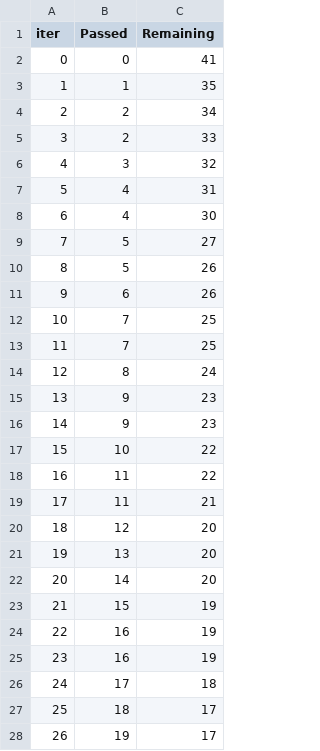
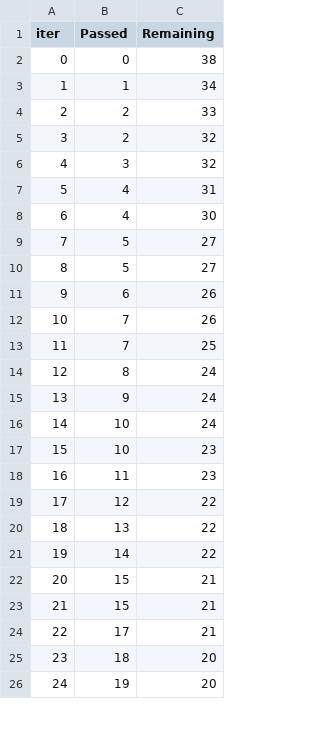
Before and after one commit to ScottfreeLLC/alphapy-pro, a TSV file: alphapy/examples/Kaggle/catboost_info/time_left.tsv, drawn as a sheet; only a part is shown; removed rows and columns are numbered as before the commit, all else as after; the diff covers the shown part only; the diff names each change by its address in the sheet, - before the commit and + after, or states it on an @@ line.

```diff
--- a/alphapy/examples/Kaggle/catboost_info/time_left.tsv
+++ b/alphapy/examples/Kaggle/catboost_info/time_left.tsv
-C2 (Remaining): 41
+C2 (Remaining): 38
-C3 (Remaining): 35
+C3 (Remaining): 34
-row 4: 2 | 2 | 34
@@ column A (iter) renumbered between rows 4 and 49 @@
+row 5: 3 | 2 | 32
-C10 (Remaining): 26
+C10 (Remaining): 27
-C12 (Remaining): 25
+C12 (Remaining): 26
-C15 (Remaining): 23
+C15 (Remaining): 24
-row 16: 14 | 9 | 23
-C16 (Remaining): 22
+C16 (Remaining): 24
-row 18: 16 | 11 | 22
+row 17: 15 | 10 | 23
-C18 (Remaining): 21
+C18 (Remaining): 23
-C19:C21 (Remaining): 20
+C19:C21 (Remaining): 22
-C22 (Remaining): 19
+C22 (Remaining): 21
-row 24: 22 | 16 | 19
-row 25: 23 | 16 | 19
+row 23: 21 | 15 | 21
-C24 (Remaining): 18
+C24 (Remaining): 21
-C25:C26 (Remaining): 17
+C25:C26 (Remaining): 20
```
Also changed, not shown: 6 added rows, 4 removed rows and 20 edited cells elsewhere in this file, 16 other files.
